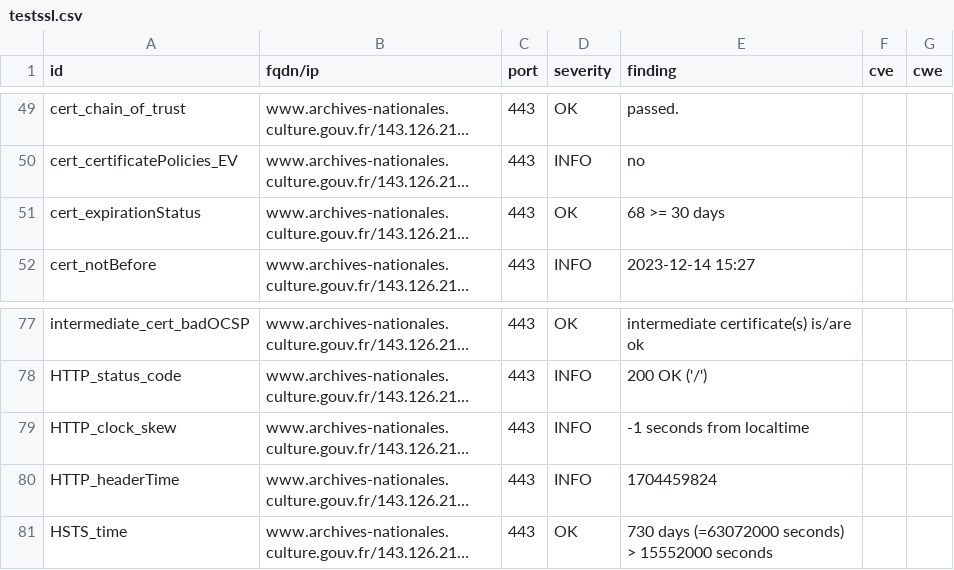
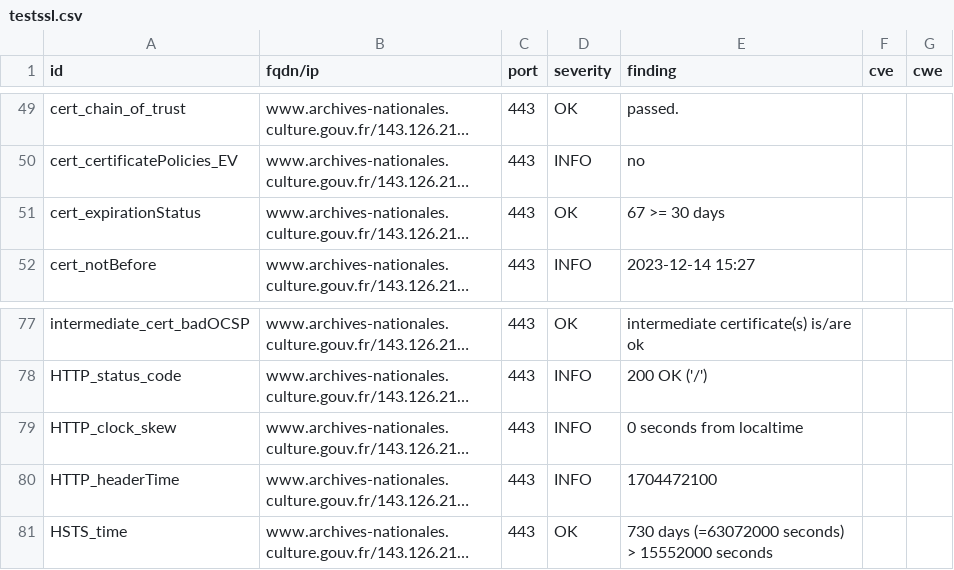
Before and after one commit to gabrielkocevar/Dashlord, a CSV file: results/aHR0cHM6Ly93d3cuYXJjaGl2ZXMtbmF0aW9uYWxlcy5jdWx0dXJlLmdvdXYuZnI=/testssl.csv, drawn as a sheet; only a part is shown, gaps mark what is left out; long unchanged cells end in …; the diff names each change by its address in the sheet, - before the commit and + after, or states it on an @@ line.

```diff
--- a/results/aHR0cHM6Ly93d3cuYXJjaGl2ZXMtbmF0aW9uYWxlcy5jdWx0dXJlLmdvdXYuZnI=/testssl.csv
+++ b/results/aHR0cHM6Ly93d3cuYXJjaGl2ZXMtbmF0aW9uYWxlcy5jdWx0dXJlLmdvdXYuZnI=/testssl.csv
-E51 (finding): 68 >= 30 days
+E51 (finding): 67 >= 30 days
-E79 (finding): -1 seconds from localtime
+E79 (finding): 0 seconds from localtime
-E80 (finding): 1704459824
+E80 (finding): 1704472100
```
Also changed, not shown: 6 other files.
